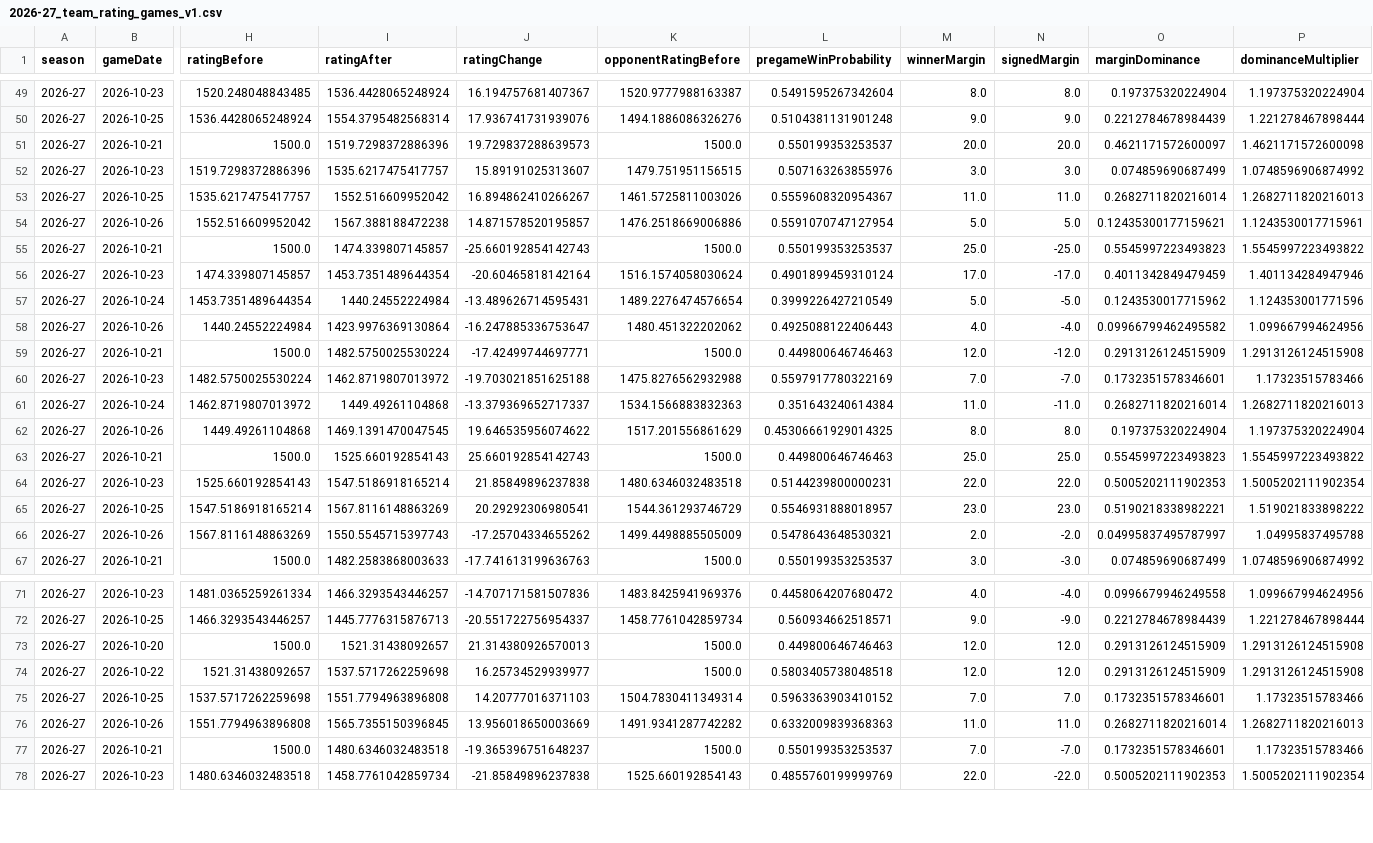
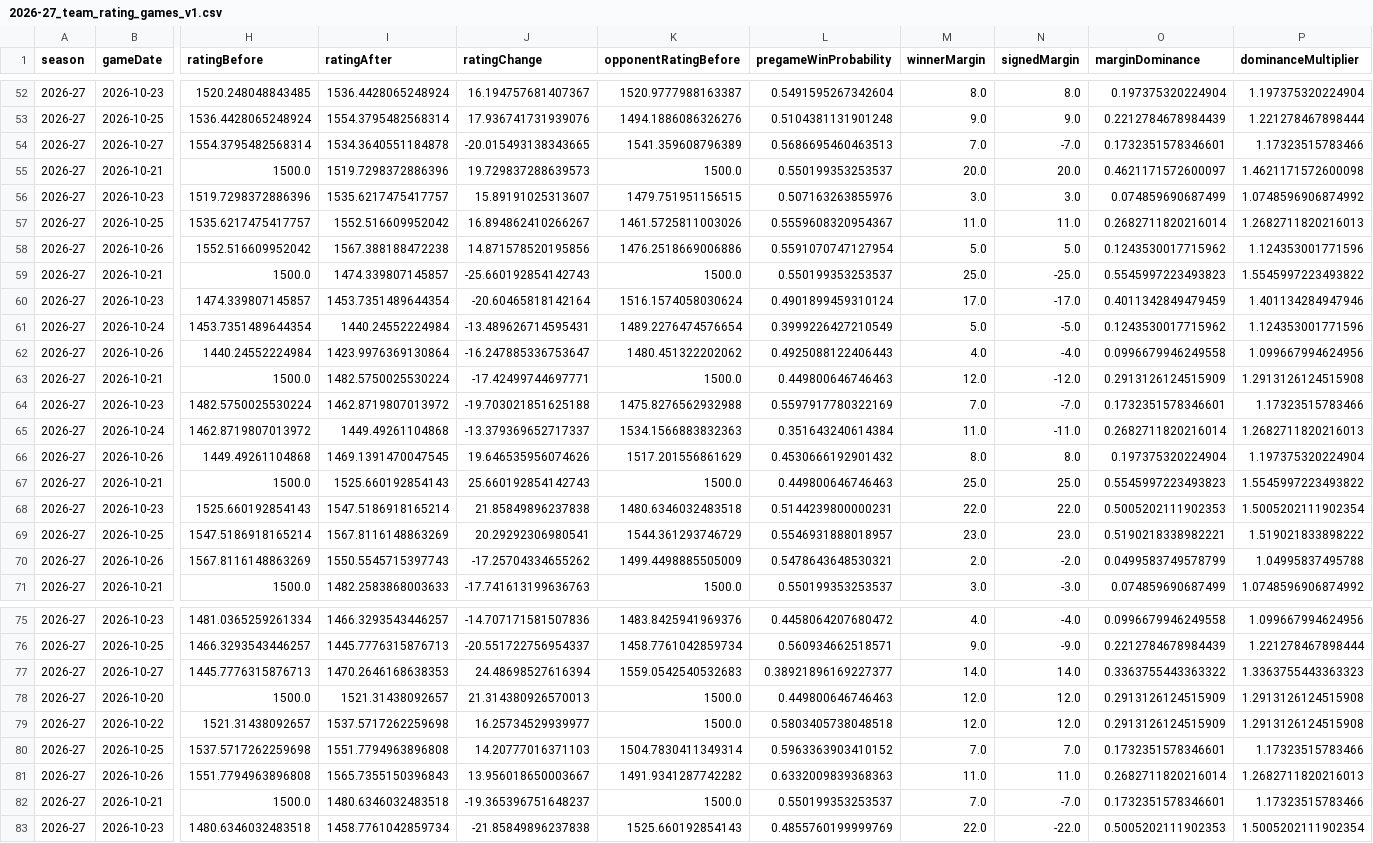
Before and after one commit to SahilSN/Courtvision, a CSV file: results/season_intelligence/2026-27_team_rating_games_v1.csv, drawn as a sheet; only a part is shown, gaps mark what is left out; addresses are those after the commit; rows hold the shown columns only; the diff covers the shown part only; the diff names each change by its address in the sheet, - before the commit and + after, or states it on an @@ line.

```diff
--- a/results/season_intelligence/2026-27_team_rating_games_v1.csv
+++ b/results/season_intelligence/2026-27_team_rating_games_v1.csv
+row 54: 2026-27 | 2026-10-27 | 1554.3795482568314 | 1534.3640551184878 | -20.015493138343665 | 1541.359608796389 | 0.5686695460463513 | 7.0 | -7.0 | 0.1732351578346601 | 1.17323515783466
-J58 (ratingChange): 14.871578520195857
+J58 (ratingChange): 14.871578520195856
-O58 (marginDominance): 0.12435300177159621
+O58 (marginDominance): 0.1243530017715962
-P58 (dominanceMultiplier): 1.1243530017715961
+P58 (dominanceMultiplier): 1.124353001771596
-O62 (marginDominance): 0.09966799462495582
+O62 (marginDominance): 0.0996679946249558
-J66 (ratingChange): 19.646535956074622
+J66 (ratingChange): 19.646535956074626
-L66 (pregameWinProbability): 0.45306661929014325
+L66 (pregameWinProbability): 0.4530666192901432
-O70 (marginDominance): 0.04995837495787997
+O70 (marginDominance): 0.0499583749578799
+row 77: 2026-27 | 2026-10-27 | 1445.7776315876713 | 1470.2646168638353 | 24.48698527616394 | 1559.0542540532683 | 0.38921896169227377 | 14.0 | 14.0 | 0.3363755443363322 | 1.3363755443363323
-I81 (ratingAfter): 1565.7355150396845
+I81 (ratingAfter): 1565.7355150396843
-J81 (ratingChange): 13.956018650003669
+J81 (ratingChange): 13.956018650003667
```
Also changed, not shown: 6 added rows and 17 edited cells elsewhere in this file, results/player_intelligence/2026-27_player_ratings_v1.csv, results/season_intelligence/2026-27_team_summary_v1.csv, 7 other files.
